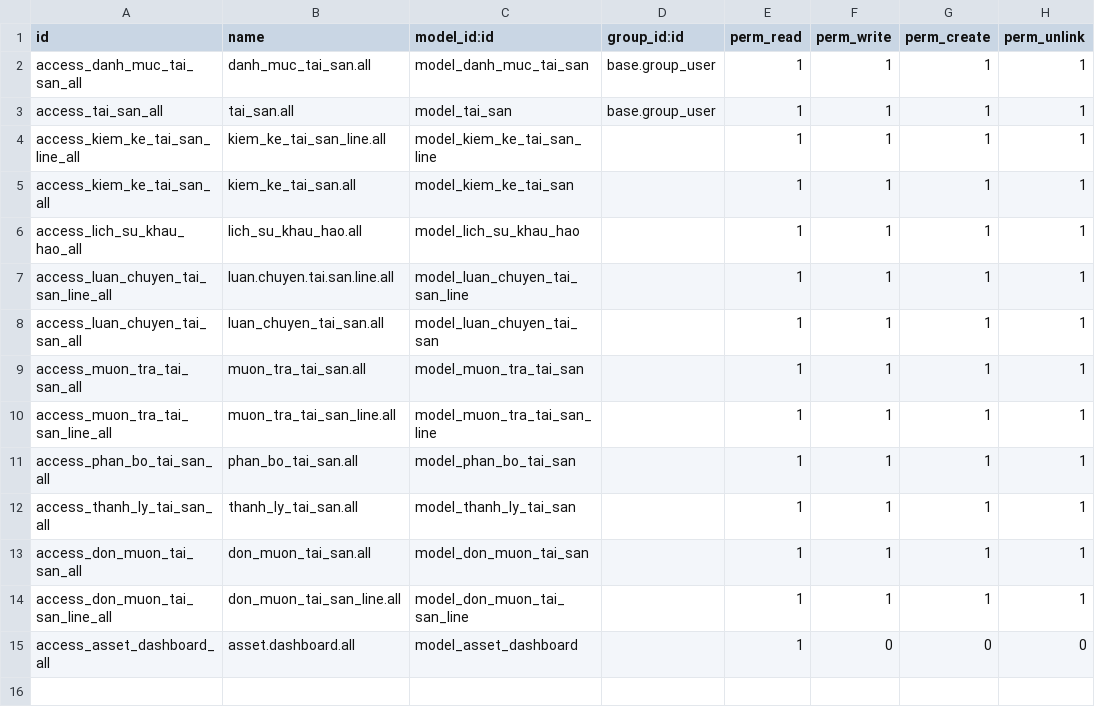
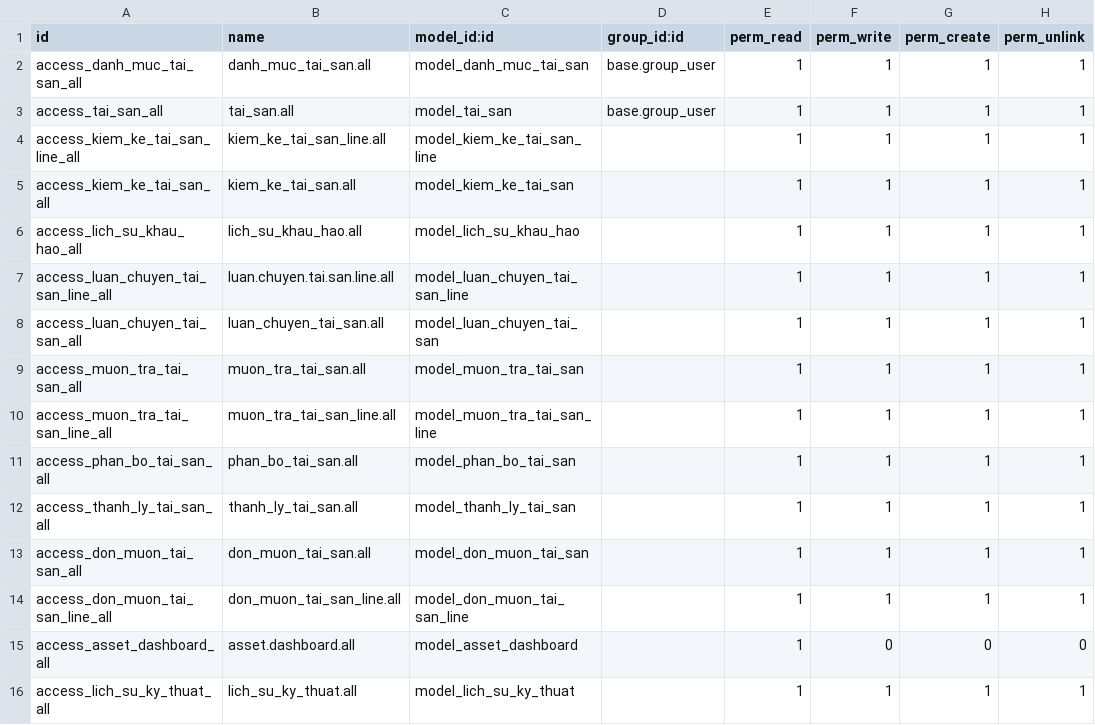
Before and after one commit to nguyenngocdantruong/TTDN-15-04-N6, a CSV file: addons/quan_ly_tai_san/security/ir.model.access.csv, drawn as a sheet; the diff names each change by its address in the sheet, - before the commit and + after, or states it on an @@ line.

```diff
--- a/addons/quan_ly_tai_san/security/ir.model.access.csv
+++ b/addons/quan_ly_tai_san/security/ir.model.access.csv
+row 16: access_lich_su_ky_thuat_all | lich_su_ky_thuat.all | model_lich_su_ky_thuat |  | 1 | 1 | 1 | 1
```
Also changed, not shown: 10 other files.
